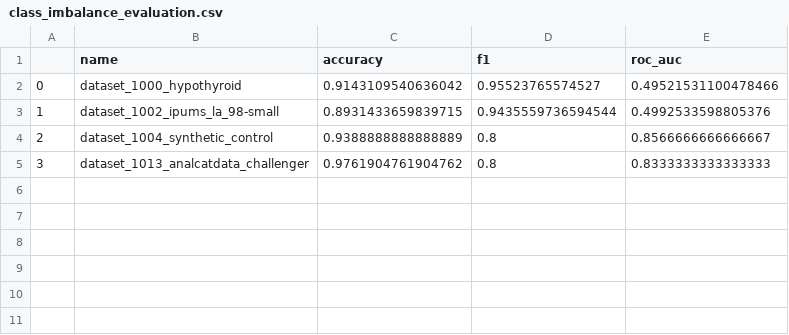
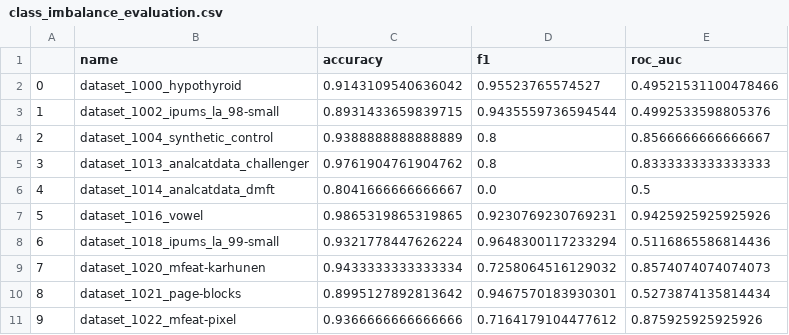
Before and after one commit to ricardofig016/cart-algorithm-class-imbalance-evaluation, a CSV file: results/class_imbalance_evaluation.csv, drawn as a sheet.

```diff
--- a/results/class_imbalance_evaluation.csv
+++ b/results/class_imbalance_evaluation.csv
@@ -5 +5,7 @@
 3,dataset_1013_analcatdata_challenger,0.9761904761904762,0.8,0.8333333333333333
+4,dataset_1014_analcatdata_dmft,0.8041666666666667,0.0,0.5
+5,dataset_1016_vowel,0.9865319865319865,0.9230769230769231,0.9425925925925926
+6,dataset_1018_ipums_la_99-small,0.9321778447626224,0.9648300117233294,0.5116865586814436
+7,dataset_1020_mfeat-karhunen,0.9433333333333334,0.7258064516129032,0.8574074074074073
+8,dataset_1021_page-blocks,0.8995127892813642,0.9467570183930301,0.5273874135814434
+9,dataset_1022_mfeat-pixel,0.9366666666666666,0.7164179104477612,0.875925925925926
```
Also changed, not shown: 2 other files.
